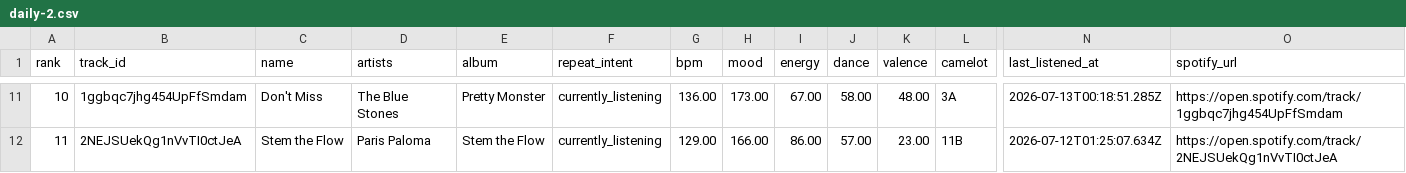
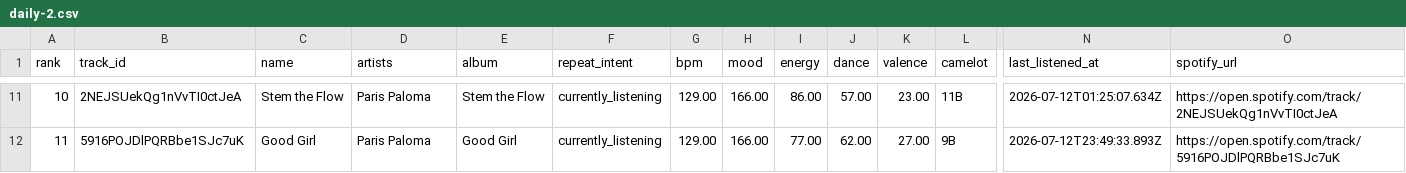
Before and after one commit to kaseymallette/wax, a CSV file: users/kasey/playlists/daily-2.csv, drawn as a sheet; only a part is shown, gaps mark what is left out; the diff covers the shown part only; the diff names each change by its address in the sheet, - before the commit and + after, or states it on an @@ line.

```diff
--- a/users/kasey/playlists/daily-2.csv
+++ b/users/kasey/playlists/daily-2.csv
-B11 (track_id): 1ggbqc7jhg454UpFfSmdam
+B11 (track_id): 2NEJSUekQg1nVvTI0ctJeA
-C11 (name): Don't Miss
+C11 (name): Stem the Flow
-D11 (artists): The Blue Stones
+D11 (artists): Paris Paloma
-E11 (album): Pretty Monster
+E11 (album): Stem the Flow
-G11 (bpm): 136.00
+G11 (bpm): 129.00
-H11 (mood): 173.00
+H11 (mood): 166.00
-I11 (energy): 67.00
+I11 (energy): 86.00
-J11 (dance): 58.00
+J11 (dance): 57.00
-K11 (valence): 48.00
+K11 (valence): 23.00
-L11 (camelot): 3A
+L11 (camelot): 11B
-N11 (last_listened_at): 2026-07-13T00:18:51.285Z
+N11 (last_listened_at): 2026-07-12T01:25:07.634Z
-O11 (spotify_url): https://open.spotify.com/track/1ggbqc7jhg454UpFfSmdam
+O11 (spotify_url): https://open.spotify.com/track/2NEJSUekQg1nVvTI0ctJeA
-B12 (track_id): 2NEJSUekQg1nVvTI0ctJeA
+B12 (track_id): 5916POJDlPQRBbe1SJc7uK
-C12 (name): Stem the Flow
+C12 (name): Good Girl
-E12 (album): Stem the Flow
+E12 (album): Good Girl
-I12 (energy): 86.00
+I12 (energy): 77.00
-J12 (dance): 57.00
+J12 (dance): 62.00
-K12 (valence): 23.00
+K12 (valence): 27.00
-L12 (camelot): 11B
+L12 (camelot): 9B
-N12 (last_listened_at): 2026-07-12T01:25:07.634Z
+N12 (last_listened_at): 2026-07-12T23:49:33.893Z
-O12 (spotify_url): https://open.spotify.com/track/2NEJSUekQg1nVvTI0ctJeA
+O12 (spotify_url): https://open.spotify.com/track/5916POJDlPQRBbe1SJc7uK
```
Also changed, not shown: 149 edited cells elsewhere in this file, users/kasey/playlists/daily-3.csv, users/kasey/playlists/favorites-archive.csv, 4 other files.
